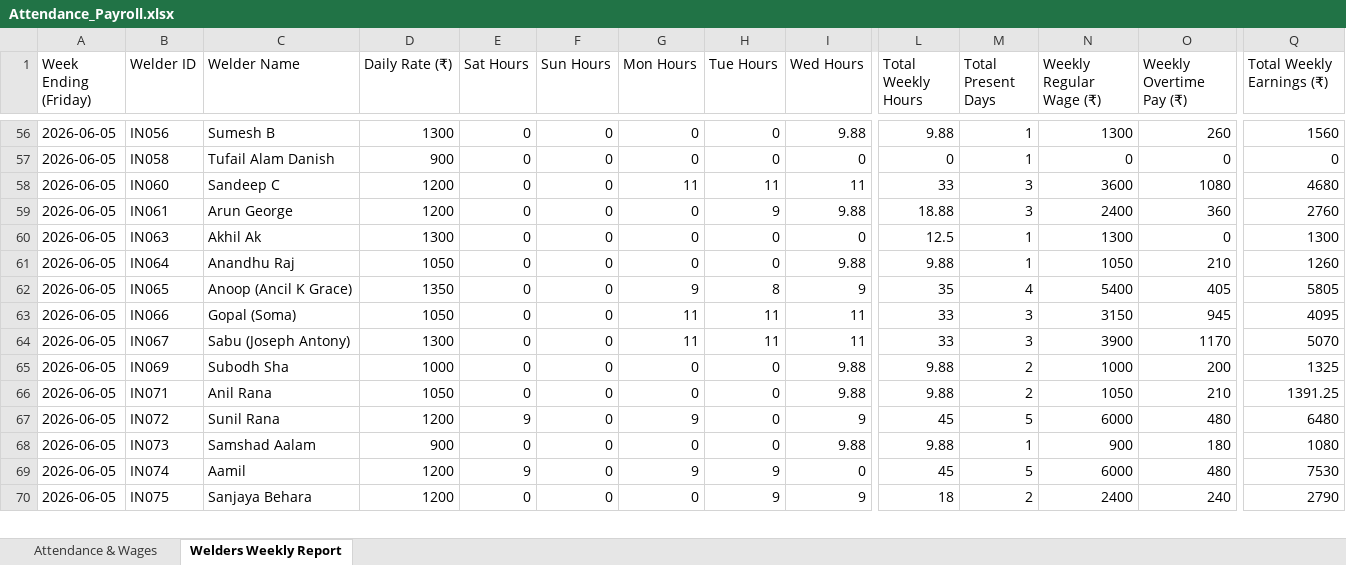
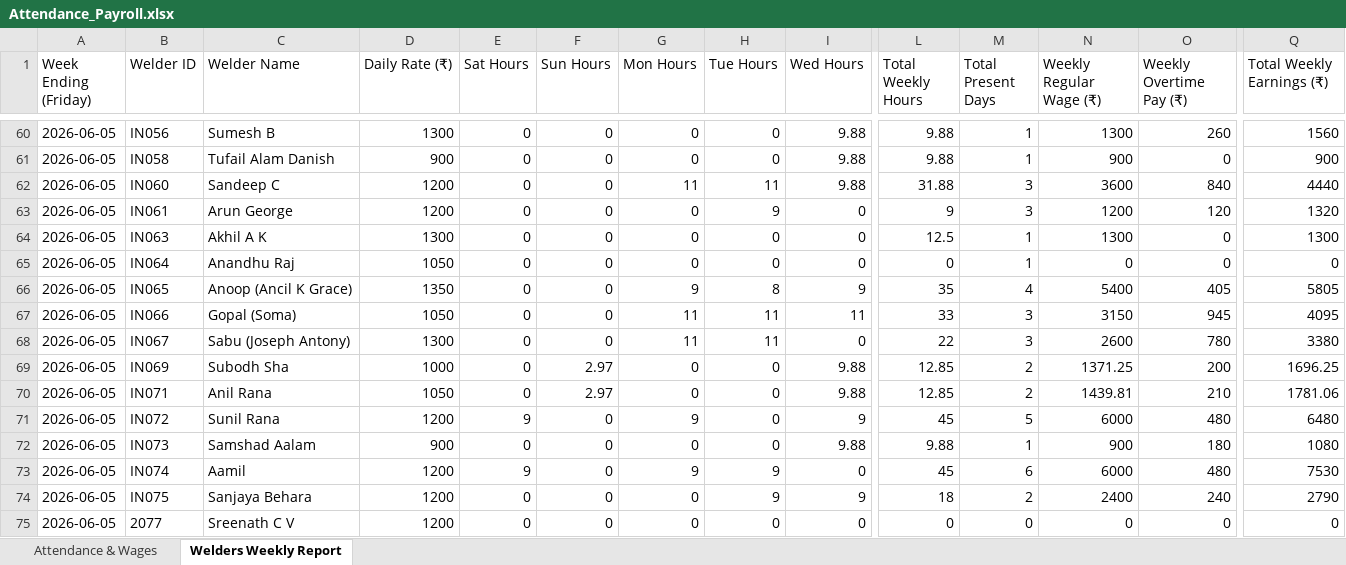
Before and after one commit to M-S-Arjun/InterExt-Attendance-Portal, an Excel workbook: Attendance_Payroll.xlsx, sheet Welders Weekly Report, drawn as a sheet; only a part is shown, gaps mark what is left out; values as stored, in another font and other column widths than the file's, no borders; addresses are those after the commit; rows hold the shown columns only; the diff covers the shown part only; the diff names each change by its address in the sheet, - before the commit and + after, or states it on an @@ line.

```diff
--- a/Attendance_Payroll.xlsx (sheet Welders Weekly Report)
+++ b/Attendance_Payroll.xlsx (sheet Welders Weekly Report)
-I61 (Wed Hours): 0
+I61 (Wed Hours): 9.88
-L61 (Total Weekly Hours): 0
+L61 (Total Weekly Hours): 9.88
-N61 (Weekly Regular Wage (₹)): 0
+N61 (Weekly Regular Wage (₹)): 900
-Q61 (Total Weekly Earnings (₹)): 0
+Q61 (Total Weekly Earnings (₹)): 900
-I62 (Wed Hours): 11
+I62 (Wed Hours): 9.88
-L62 (Total Weekly Hours): 33
+L62 (Total Weekly Hours): 31.88
-O62 (Weekly Overtime Pay (₹)): 1080
+O62 (Weekly Overtime Pay (₹)): 840
-Q62 (Total Weekly Earnings (₹)): 4680
+Q62 (Total Weekly Earnings (₹)): 4440
-I63 (Wed Hours): 9.88
+I63 (Wed Hours): 0
-L63 (Total Weekly Hours): 18.88
+L63 (Total Weekly Hours): 9
-N63 (Weekly Regular Wage (₹)): 2400
+N63 (Weekly Regular Wage (₹)): 1200
-O63 (Weekly Overtime Pay (₹)): 360
+O63 (Weekly Overtime Pay (₹)): 120
-Q63 (Total Weekly Earnings (₹)): 2760
+Q63 (Total Weekly Earnings (₹)): 1320
-C64 (Welder Name): Akhil Ak
+C64 (Welder Name): Akhil A K
-I65 (Wed Hours): 9.88
+I65 (Wed Hours): 0
-L65 (Total Weekly Hours): 9.88
+L65 (Total Weekly Hours): 0
-N65 (Weekly Regular Wage (₹)): 1050
+N65 (Weekly Regular Wage (₹)): 0
-O65 (Weekly Overtime Pay (₹)): 210
+O65 (Weekly Overtime Pay (₹)): 0
-Q65 (Total Weekly Earnings (₹)): 1260
+Q65 (Total Weekly Earnings (₹)): 0
-I68 (Wed Hours): 11
+I68 (Wed Hours): 0
-L68 (Total Weekly Hours): 33
+L68 (Total Weekly Hours): 22
-N68 (Weekly Regular Wage (₹)): 3900
+N68 (Weekly Regular Wage (₹)): 2600
-O68 (Weekly Overtime Pay (₹)): 1170
+O68 (Weekly Overtime Pay (₹)): 780
-Q68 (Total Weekly Earnings (₹)): 5070
+Q68 (Total Weekly Earnings (₹)): 3380
-F69:F70 (Sun Hours): 0
+F69:F70 (Sun Hours): 2.97
-L69:L70 (Total Weekly Hours): 9.88
+L69:L70 (Total Weekly Hours): 12.85
-N69 (Weekly Regular Wage (₹)): 1000
+N69 (Weekly Regular Wage (₹)): 1371.25
-Q69 (Total Weekly Earnings (₹)): 1325
+Q69 (Total Weekly Earnings (₹)): 1696.25
-N70 (Weekly Regular Wage (₹)): 1050
+N70 (Weekly Regular Wage (₹)): 1439.81
-Q70 (Total Weekly Earnings (₹)): 1391.25
+Q70 (Total Weekly Earnings (₹)): 1781.06
-M73 (Total Present Days): 5
+M73 (Total Present Days): 6
+row 75: 2026-06-05 | 2077 | Sreenath C V | 1200 | 0 | 0 | 0 | 0 | 0 | 0 | 0 | 0 | 0 | 0
```
Also changed, not shown: 7 added rows and 87 edited cells elsewhere in this sheet, sheet Attendance & Wages, 7 other files.
